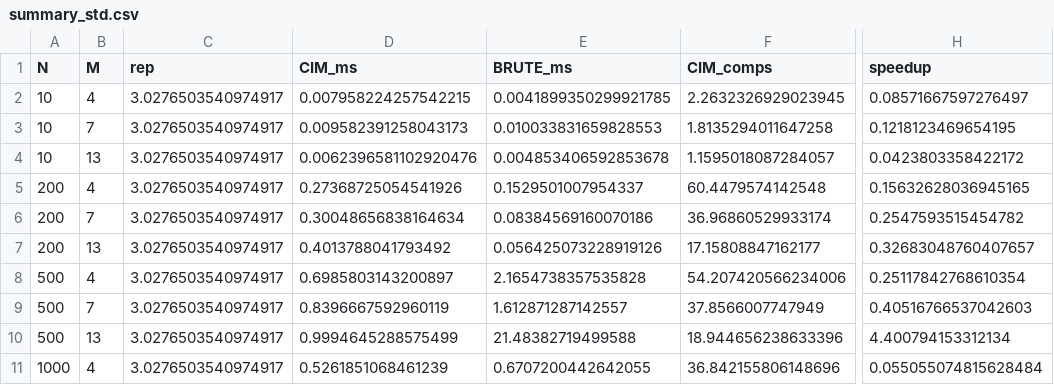
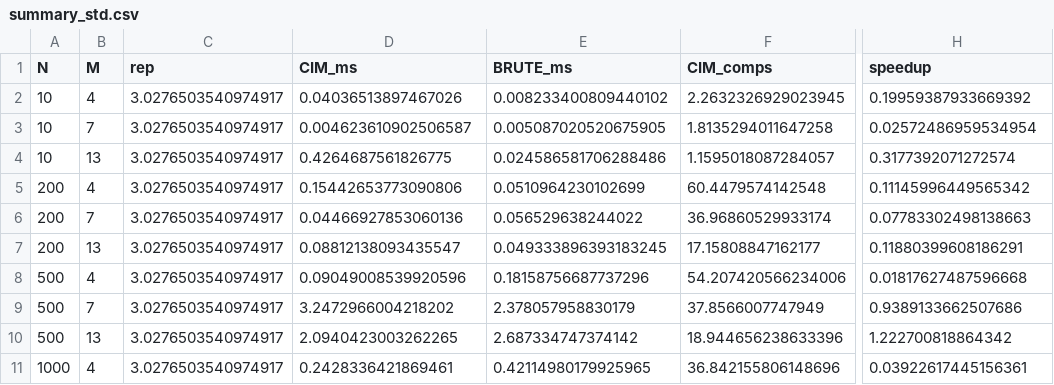
Before and after one commit to tmmymrtnz/simu-sistemas, a CSV file: tp-1/out/bench_points_summary/summary_std.csv, drawn as a sheet; only a part is shown, gaps mark what is left out; the diff covers the shown part only; the diff names each change by its address in the sheet, - before the commit and + after, or states it on an @@ line.

```diff
--- a/tp-1/out/bench_points_summary/summary_std.csv
+++ b/tp-1/out/bench_points_summary/summary_std.csv
-D2 (CIM_ms): 0.007958224257542215
+D2 (CIM_ms): 0.04036513897467026
-E2 (BRUTE_ms): 0.0041899350299921785
+E2 (BRUTE_ms): 0.008233400809440102
-H2 (speedup): 0.08571667597276497
+H2 (speedup): 0.19959387933669392
-D3 (CIM_ms): 0.009582391258043173
+D3 (CIM_ms): 0.004623610902506587
-E3 (BRUTE_ms): 0.010033831659828553
+E3 (BRUTE_ms): 0.005087020520675905
-H3 (speedup): 0.1218123469654195
+H3 (speedup): 0.02572486959534954
-D4 (CIM_ms): 0.0062396581102920476
+D4 (CIM_ms): 0.4264687561826775
-E4 (BRUTE_ms): 0.004853406592853678
+E4 (BRUTE_ms): 0.024586581706288486
-H4 (speedup): 0.0423803358422172
+H4 (speedup): 0.3177392071272574
-D5 (CIM_ms): 0.27368725054541926
+D5 (CIM_ms): 0.15442653773090806
-E5 (BRUTE_ms): 0.1529501007954337
+E5 (BRUTE_ms): 0.0510964230102699
-H5 (speedup): 0.15632628036945165
+H5 (speedup): 0.11145996449565342
-D6 (CIM_ms): 0.30048656838164634
+D6 (CIM_ms): 0.04466927853060136
-E6 (BRUTE_ms): 0.08384569160070186
+E6 (BRUTE_ms): 0.056529638244022
-H6 (speedup): 0.2547593515454782
+H6 (speedup): 0.07783302498138663
-D7 (CIM_ms): 0.4013788041793492
+D7 (CIM_ms): 0.08812138093435547
-E7 (BRUTE_ms): 0.056425073228919126
+E7 (BRUTE_ms): 0.049333896393183245
-H7 (speedup): 0.32683048760407657
+H7 (speedup): 0.11880399608186291
-D8 (CIM_ms): 0.6985803143200897
+D8 (CIM_ms): 0.09049008539920596
-E8 (BRUTE_ms): 2.1654738357535828
+E8 (BRUTE_ms): 0.18158756687737296
-H8 (speedup): 0.25117842768610354
+H8 (speedup): 0.01817627487596668
-D9 (CIM_ms): 0.8396667592960119
+D9 (CIM_ms): 3.2472966004218202
-E9 (BRUTE_ms): 1.612871287142557
+E9 (BRUTE_ms): 2.378057958830179
-H9 (speedup): 0.40516766537042603
+H9 (speedup): 0.9389133662507686
-D10 (CIM_ms): 0.9994645288575499
+D10 (CIM_ms): 2.0940423003262265
-E10 (BRUTE_ms): 21.48382719499588
+E10 (BRUTE_ms): 2.687334747374142
-H10 (speedup): 4.400794153312134
+H10 (speedup): 1.222700818864342
-D11 (CIM_ms): 0.5261851068461239
+D11 (CIM_ms): 0.2428336421869461
-E11 (BRUTE_ms): 0.6707200442642055
+E11 (BRUTE_ms): 0.42114980179925965
-H11 (speedup): 0.055055074815628484
+H11 (speedup): 0.03922617445156361
```
Also changed, not shown: 15 edited cells elsewhere in this file, tp-1/out/bench_points_summary/raw_runs.csv, tp-1/out/bench_points_summary/summary_mean.csv, 7 other files.
